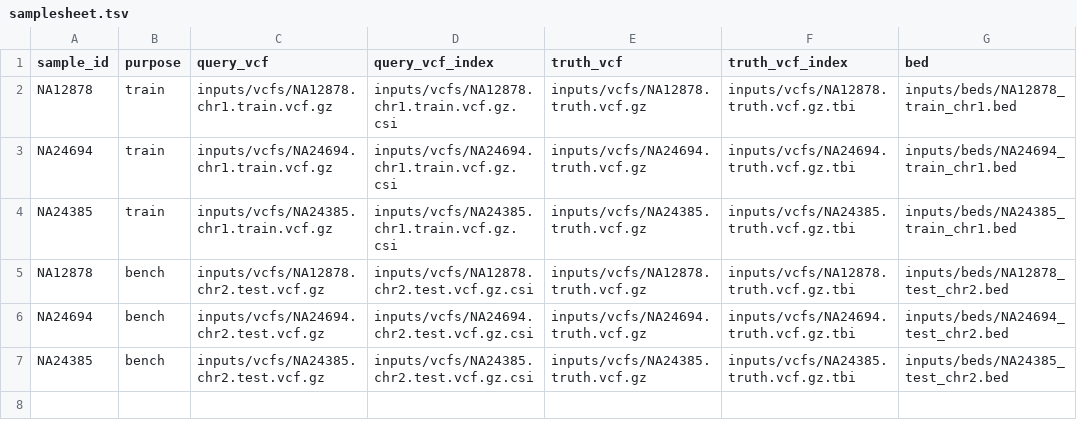
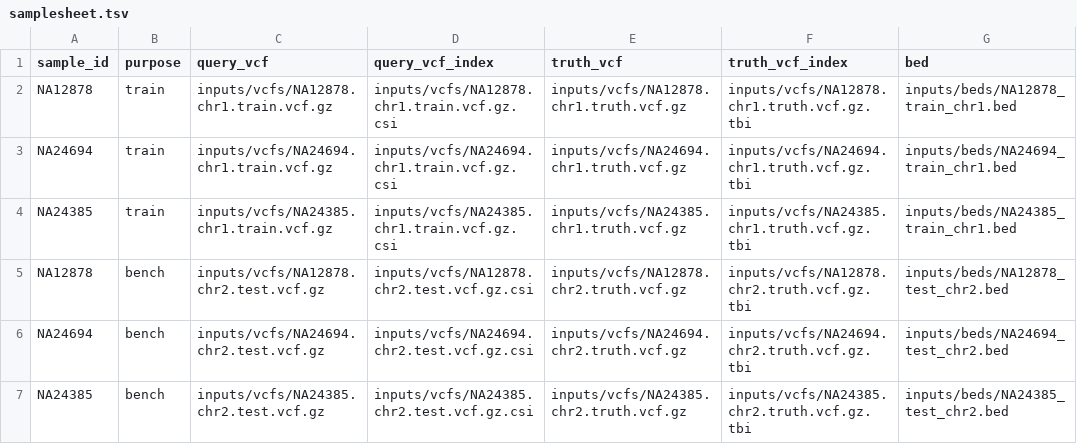
Before and after one commit to TuBieJun/variant-filter-make, a TSV file: .test/config/samplesheet.tsv, drawn as a sheet.

Commit message:
change .test/input/data

```diff
--- a/.test/config/samplesheet.tsv
+++ b/.test/config/samplesheet.tsv
@@ -1,7 +1,7 @@
 sample_id	purpose	query_vcf	query_vcf_index	truth_vcf	truth_vcf_index	bed
-NA12878	train	inputs/vcfs/NA12878.chr1.train.vcf.gz	inputs/vcfs/NA12878.chr1.train.vcf.gz.csi	inputs/vcfs/NA12878.truth.vcf.gz	inputs/vcfs/NA12878.truth.vcf.gz.tbi	inputs/beds/NA12878_train_chr1.bed
-NA24694	train	inputs/vcfs/NA24694.chr1.train.vcf.gz	inputs/vcfs/NA24694.chr1.train.vcf.gz.csi	inputs/vcfs/NA24694.truth.vcf.gz	inputs/vcfs/NA24694.truth.vcf.gz.tbi	inputs/beds/NA24694_train_chr1.bed
-NA24385	train	inputs/vcfs/NA24385.chr1.train.vcf.gz	inputs/vcfs/NA24385.chr1.train.vcf.gz.csi	inputs/vcfs/NA24385.truth.vcf.gz	inputs/vcfs/NA24385.truth.vcf.gz.tbi	inputs/beds/NA24385_train_chr1.bed
-NA12878	bench	inputs/vcfs/NA12878.chr2.test.vcf.gz	inputs/vcfs/NA12878.chr2.test.vcf.gz.csi	inputs/vcfs/NA12878.truth.vcf.gz	inputs/vcfs/NA12878.truth.vcf.gz.tbi	inputs/beds/NA12878_test_chr2.bed
-NA24694	bench	inputs/vcfs/NA24694.chr2.test.vcf.gz	inputs/vcfs/NA24694.chr2.test.vcf.gz.csi	inputs/vcfs/NA24694.truth.vcf.gz	inputs/vcfs/NA24694.truth.vcf.gz.tbi	inputs/beds/NA24694_test_chr2.bed
-NA24385	bench	inputs/vcfs/NA24385.chr2.test.vcf.gz	inputs/vcfs/NA24385.chr2.test.vcf.gz.csi	inputs/vcfs/NA24385.truth.vcf.gz	inputs/vcfs/NA24385.truth.vcf.gz.tbi	inputs/beds/NA24385_test_chr2.bed
+NA12878	train	inputs/vcfs/NA12878.chr1.train.vcf.gz	inputs/vcfs/NA12878.chr1.train.vcf.gz.csi	inputs/vcfs/NA12878.chr1.truth.vcf.gz	inputs/vcfs/NA12878.chr1.truth.vcf.gz.tbi	inputs/beds/NA12878_train_chr1.bed
+NA24694	train	inputs/vcfs/NA24694.chr1.train.vcf.gz	inputs/vcfs/NA24694.chr1.train.vcf.gz.csi	inputs/vcfs/NA24694.chr1.truth.vcf.gz	inputs/vcfs/NA24694.chr1.truth.vcf.gz.tbi	inputs/beds/NA24694_train_chr1.bed
+NA24385	train	inputs/vcfs/NA24385.chr1.train.vcf.gz	inputs/vcfs/NA24385.chr1.train.vcf.gz.csi	inputs/vcfs/NA24385.chr1.truth.vcf.gz	inputs/vcfs/NA24385.chr1.truth.vcf.gz.tbi	inputs/beds/NA24385_train_chr1.bed
+NA12878	bench	inputs/vcfs/NA12878.chr2.test.vcf.gz	inputs/vcfs/NA12878.chr2.test.vcf.gz.csi	inputs/vcfs/NA12878.chr2.truth.vcf.gz	inputs/vcfs/NA12878.chr2.truth.vcf.gz.tbi	inputs/beds/NA12878_test_chr2.bed
+NA24694	bench	inputs/vcfs/NA24694.chr2.test.vcf.gz	inputs/vcfs/NA24694.chr2.test.vcf.gz.csi	inputs/vcfs/NA24694.chr2.truth.vcf.gz	inputs/vcfs/NA24694.chr2.truth.vcf.gz.tbi	inputs/beds/NA24694_test_chr2.bed
+NA24385	bench	inputs/vcfs/NA24385.chr2.test.vcf.gz	inputs/vcfs/NA24385.chr2.test.vcf.gz.csi	inputs/vcfs/NA24385.chr2.truth.vcf.gz	inputs/vcfs/NA24385.chr2.truth.vcf.gz.tbi	inputs/beds/NA24385_test_chr2.bed
```
